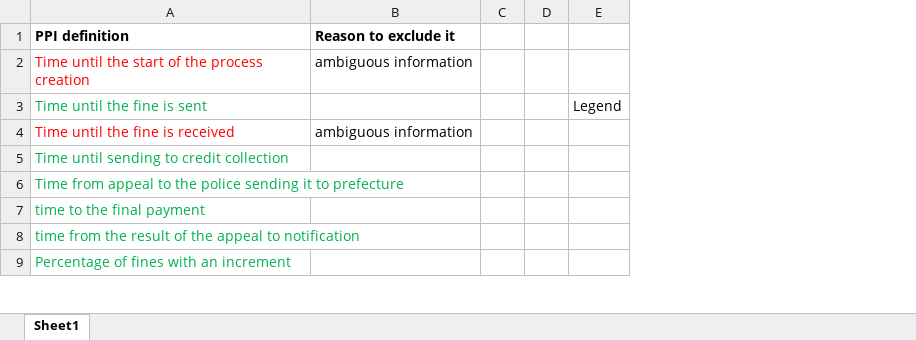
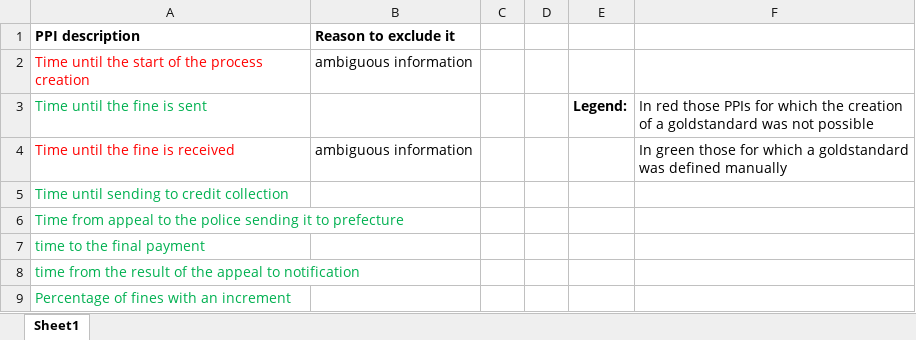
Before and after one commit to isa-group/ppinat, an Excel workbook: input/TrafficFinesDataset.xlsx, sheet Sheet1, drawn as a sheet; only a part is shown; values as stored, in another font and other column widths than the file's, no borders; removed rows and columns are numbered as before the commit, all else as after; the diff names each change by its address in the sheet, - before the commit and + after, or states it on an @@ line.

Commit message:
Traffic fines dataset updated
some minor corrections

```diff
--- a/input/TrafficFinesDataset.xlsx (sheet Sheet1)
+++ b/input/TrafficFinesDataset.xlsx (sheet Sheet1)
-column E, row 3: Legend
+column E, row 3: Legend:
+column F, rows 3-4: In red those PPIs for which the creation of a goldstandard was not possible | In green those for which a goldstandard was defined manually
-A1: PPI definition
+A1: PPI description
```
